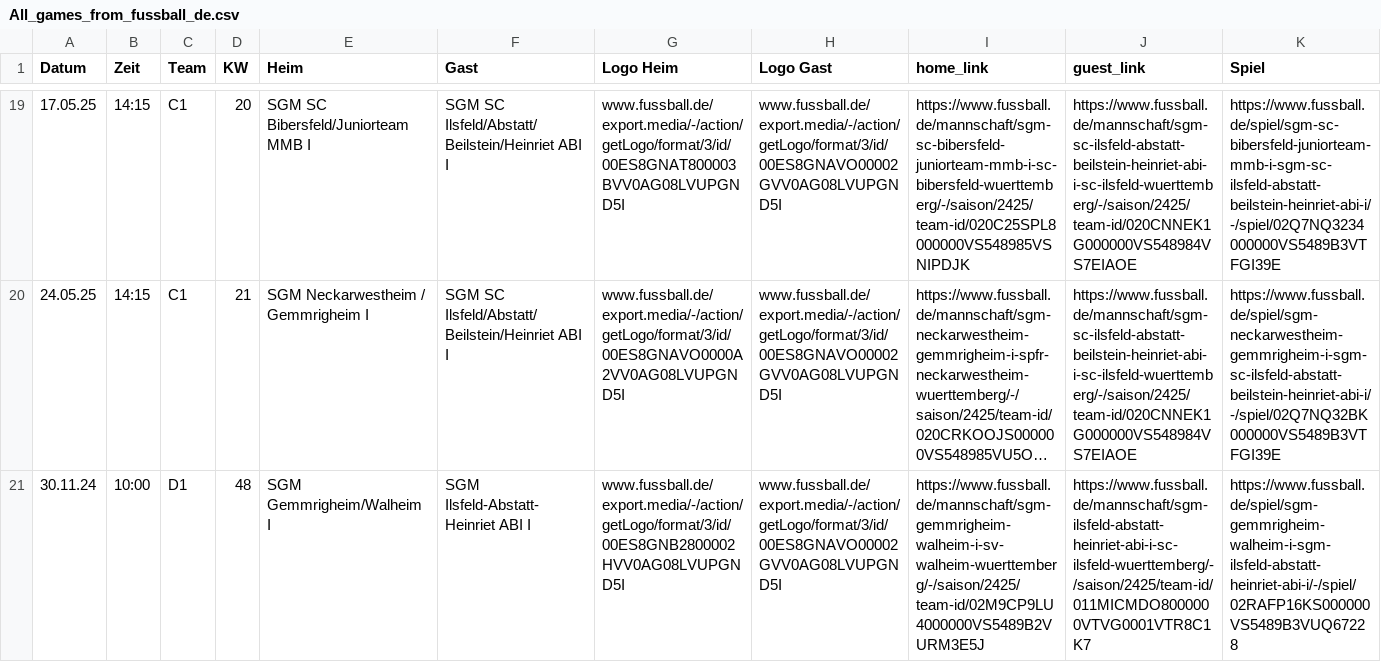
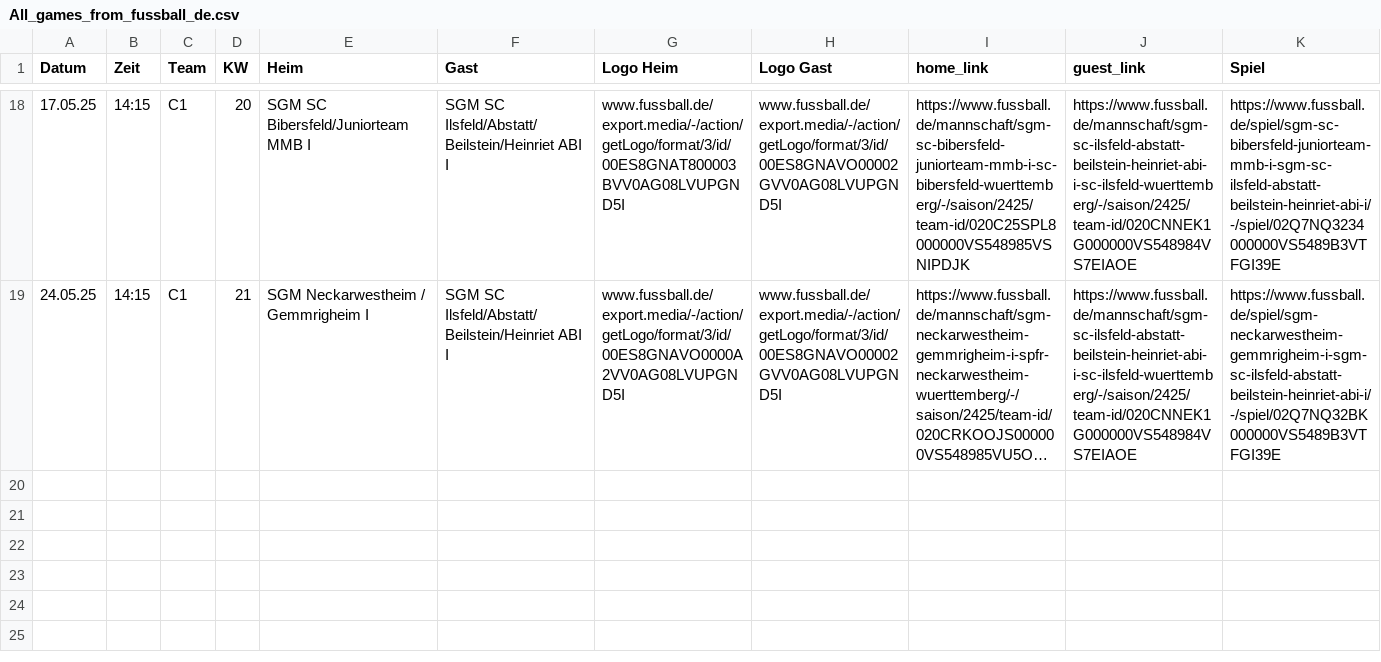
Before and after one commit to sgm-abi/ABI-Homepage, a CSV file: Skripte/All_games_from_fussball_de.csv, drawn as a sheet; only a part is shown, gaps mark what is left out; long unchanged cells end in …; the diff covers the shown part only; the diff names each change by its address in the sheet, - before the commit and + after, or states it on an @@ line.

```diff
--- a/Skripte/All_games_from_fussball_de.csv
+++ b/Skripte/All_games_from_fussball_de.csv
-row 21: 30.11.24 | 10:00 | D1 | 48 | SGM Gemmrigheim/Walheim I | SGM Ilsfeld-Abstatt-Heinriet ABI I | www.fussball.de/export.media/-/action/getLogo/format/3/id/00ES8GNB2800002HVV0AG08LVUPGND5I | www.fussball.de/export.media/-/action/getLogo/format/3/id/00ES8GNAVO00002GVV0AG08LVUPGND5I | https://www.fussball.de/mannschaft/sgm-gemmrigheim-walheim-i-sv-walheim-wuerttemberg/-/saison/2425/team-id/02M9CP9LU4000000VS5489B2VURM3E5J | https://www.fussball.de/mannschaft/sgm-ilsfeld-abstatt-heinriet-abi-i-sc-ilsfeld-wuerttemberg/-/saison/2425/team-id/011MICMDO8000000VTVG0001VTR8C1K7 | https://www.fussball.de/spiel/sgm-gemmrigheim-walheim-i-sgm-ilsfeld-abstatt-heinriet-abi-i/-/spiel/02RAFP16KS000000VS5489B3VUQ67228
```
Also changed, not shown: 2 removed rows elsewhere in this file, 10 other files.
